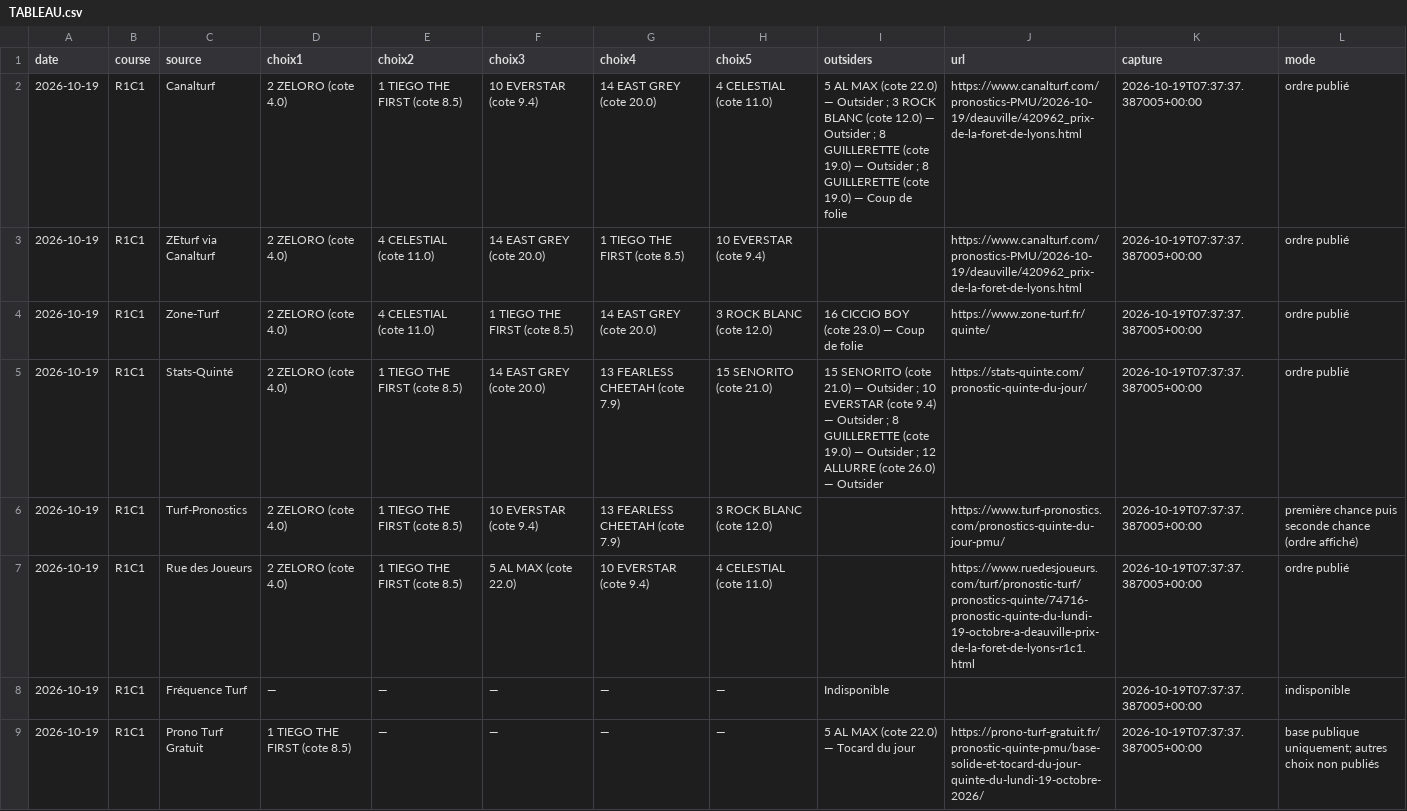
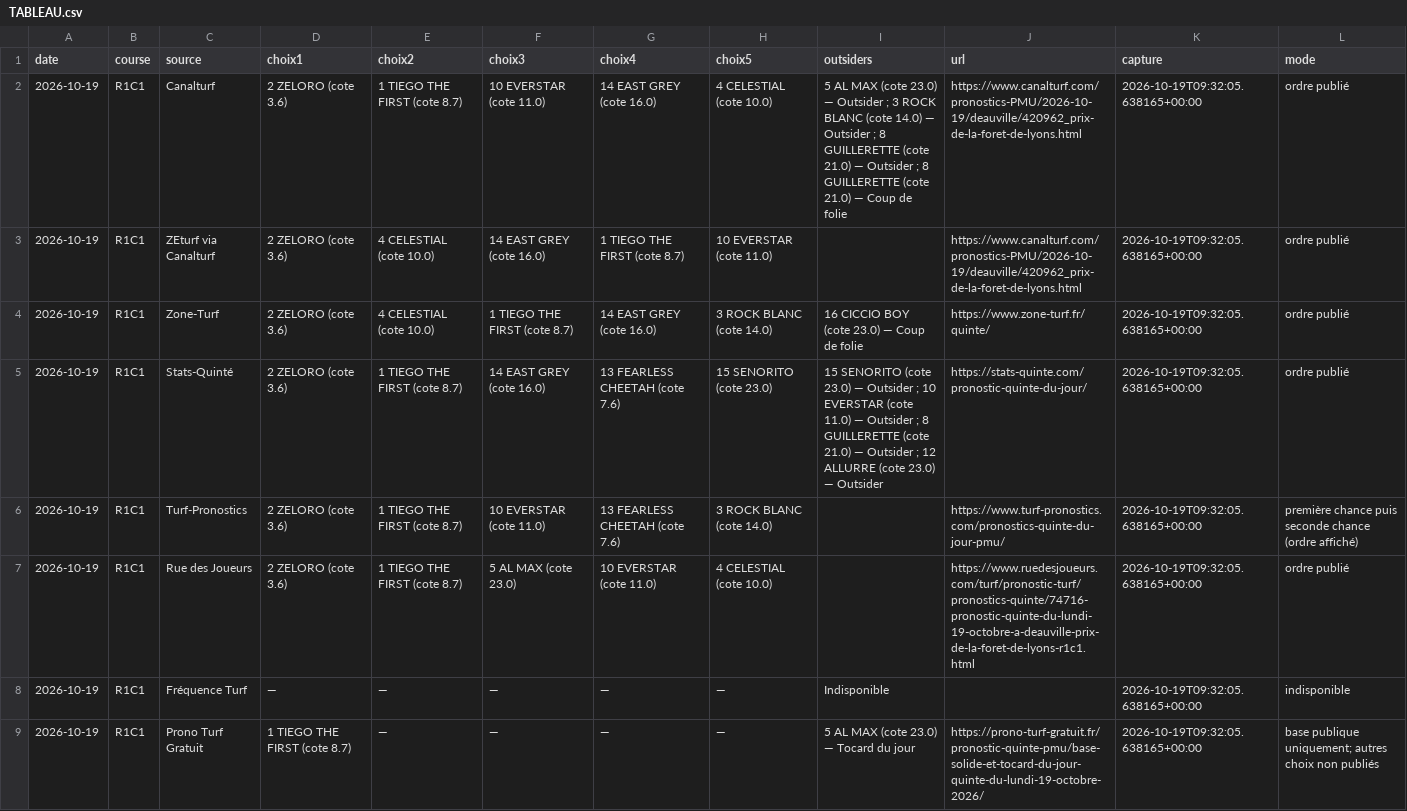
Before and after one commit to Pascalrive/pmu-scorer, a CSV file: consensus_pronostics/data/2026-10-19/TABLEAU.csv, drawn as a sheet.

Commit message:
Archive consensus editorial independant

```diff
--- a/consensus_pronostics/data/2026-10-19/TABLEAU.csv
+++ b/consensus_pronostics/data/2026-10-19/TABLEAU.csv
@@ -1,9 +1,9 @@
 date,course,source,choix1,choix2,choix3,choix4,choix5,outsiders,url,capture,mode
-2026-10-19,R1C1,Canalturf,2 ZELORO (cote 4.0),1 TIEGO THE FIRST (cote 8.5),10 EVERSTAR (cote 9.4),14 EAST GREY (cote 20.0),4 CELESTIAL (cote 11.0),5 AL MAX (cote 22.0) — Outsider ; 3 ROCK BLANC (cote 12.0) — Outsider ; 8 GUILLERETTE (cote 19.0) — Outsider ; 8 GUILLERETTE (cote 19.0) — Coup de folie,https://www.canalturf.com/pronostics-PMU/2026-10-19/deauville/420962_prix-de-la-foret-de-lyons.html,2026-10-19T07:37:37.387005+00:00,ordre publié
-2026-10-19,R1C1,ZEturf via Canalturf,2 ZELORO (cote 4.0),4 CELESTIAL (cote 11.0),14 EAST GREY (cote 20.0),1 TIEGO THE FIRST (cote 8.5),10 EVERSTAR (cote 9.4),,https://www.canalturf.com/pronostics-PMU/2026-10-19/deauville/420962_prix-de-la-foret-de-lyons.html,2026-10-19T07:37:37.387005+00:00,ordre publié
-2026-10-19,R1C1,Zone-Turf,2 ZELORO (cote 4.0),4 CELESTIAL (cote 11.0),1 TIEGO THE FIRST (cote 8.5),14 EAST GREY (cote 20.0),3 ROCK BLANC (cote 12.0),16 CICCIO BOY (cote 23.0) — Coup de folie,https://www.zone-turf.fr/quinte/,2026-10-19T07:37:37.387005+00:00,ordre publié
-2026-10-19,R1C1,Stats-Quinté,2 ZELORO (cote 4.0),1 TIEGO THE FIRST (cote 8.5),14 EAST GREY (cote 20.0),13 FEARLESS CHEETAH (cote 7.9),15 SENORITO (cote 21.0),15 SENORITO (cote 21.0) — Outsider ; 10 EVERSTAR (cote 9.4) — Outsider ; 8 GUILLERETTE (cote 19.0) — Outsider ; 12 ALLURRE (cote 26.0) — Outsider,https://stats-quinte.com/pronostic-quinte-du-jour/,2026-10-19T07:37:37.387005+00:00,ordre publié
-2026-10-19,R1C1,Turf-Pronostics,2 ZELORO (cote 4.0),1 TIEGO THE FIRST (cote 8.5),10 EVERSTAR (cote 9.4),13 FEARLESS CHEETAH (cote 7.9),3 ROCK BLANC (cote 12.0),,https://www.turf-pronostics.com/pronostics-quinte-du-jour-pmu/,2026-10-19T07:37:37.387005+00:00,première chance puis seconde chance (ordre affiché)
-2026-10-19,R1C1,Rue des Joueurs,2 ZELORO (cote 4.0),1 TIEGO THE FIRST (cote 8.5),5 AL MAX (cote 22.0),10 EVERSTAR (cote 9.4),4 CELESTIAL (cote 11.0),,https://www.ruedesjoueurs.com/turf/pronostic-turf/pronostics-quinte/74716-pronostic-quinte-du-lundi-19-octobre-a-deauville-prix-de-la-foret-de-lyons-r1c1.html,2026-10-19T07:37:37.387005+00:00,ordre publié
-2026-10-19,R1C1,Fréquence Turf,—,—,—,—,—,Indisponible,,2026-10-19T07:37:37.387005+00:00,indisponible
-2026-10-19,R1C1,Prono Turf Gratuit,1 TIEGO THE FIRST (cote 8.5),—,—,—,—,5 AL MAX (cote 22.0) — Tocard du jour,https://prono-turf-gratuit.fr/pronostic-quinte-pmu/base-solide-et-tocard-du-jour-quinte-du-lundi-19-octobre-2026/,2026-10-19T07:37:37.387005+00:00,base publique uniquement; autres choix non publiés
+2026-10-19,R1C1,Canalturf,2 ZELORO (cote 3.6),1 TIEGO THE FIRST (cote 8.7),10 EVERSTAR (cote 11.0),14 EAST GREY (cote 16.0),4 CELESTIAL (cote 10.0),5 AL MAX (cote 23.0) — Outsider ; 3 ROCK BLANC (cote 14.0) — Outsider ; 8 GUILLERETTE (cote 21.0) — Outsider ; 8 GUILLERETTE (cote 21.0) — Coup de folie,https://www.canalturf.com/pronostics-PMU/2026-10-19/deauville/420962_prix-de-la-foret-de-lyons.html,2026-10-19T09:32:05.638165+00:00,ordre publié
+2026-10-19,R1C1,ZEturf via Canalturf,2 ZELORO (cote 3.6),4 CELESTIAL (cote 10.0),14 EAST GREY (cote 16.0),1 TIEGO THE FIRST (cote 8.7),10 EVERSTAR (cote 11.0),,https://www.canalturf.com/pronostics-PMU/2026-10-19/deauville/420962_prix-de-la-foret-de-lyons.html,2026-10-19T09:32:05.638165+00:00,ordre publié
+2026-10-19,R1C1,Zone-Turf,2 ZELORO (cote 3.6),4 CELESTIAL (cote 10.0),1 TIEGO THE FIRST (cote 8.7),14 EAST GREY (cote 16.0),3 ROCK BLANC (cote 14.0),16 CICCIO BOY (cote 23.0) — Coup de folie,https://www.zone-turf.fr/quinte/,2026-10-19T09:32:05.638165+00:00,ordre publié
+2026-10-19,R1C1,Stats-Quinté,2 ZELORO (cote 3.6),1 TIEGO THE FIRST (cote 8.7),14 EAST GREY (cote 16.0),13 FEARLESS CHEETAH (cote 7.6),15 SENORITO (cote 23.0),15 SENORITO (cote 23.0) — Outsider ; 10 EVERSTAR (cote 11.0) — Outsider ; 8 GUILLERETTE (cote 21.0) — Outsider ; 12 ALLURRE (cote 23.0) — Outsider,https://stats-quinte.com/pronostic-quinte-du-jour/,2026-10-19T09:32:05.638165+00:00,ordre publié
+2026-10-19,R1C1,Turf-Pronostics,2 ZELORO (cote 3.6),1 TIEGO THE FIRST (cote 8.7),10 EVERSTAR (cote 11.0),13 FEARLESS CHEETAH (cote 7.6),3 ROCK BLANC (cote 14.0),,https://www.turf-pronostics.com/pronostics-quinte-du-jour-pmu/,2026-10-19T09:32:05.638165+00:00,première chance puis seconde chance (ordre affiché)
+2026-10-19,R1C1,Rue des Joueurs,2 ZELORO (cote 3.6),1 TIEGO THE FIRST (cote 8.7),5 AL MAX (cote 23.0),10 EVERSTAR (cote 11.0),4 CELESTIAL (cote 10.0),,https://www.ruedesjoueurs.com/turf/pronostic-turf/pronostics-quinte/74716-pronostic-quinte-du-lundi-19-octobre-a-deauville-prix-de-la-foret-de-lyons-r1c1.html,2026-10-19T09:32:05.638165+00:00,ordre publié
+2026-10-19,R1C1,Fréquence Turf,—,—,—,—,—,Indisponible,,2026-10-19T09:32:05.638165+00:00,indisponible
+2026-10-19,R1C1,Prono Turf Gratuit,1 TIEGO THE FIRST (cote 8.7),—,—,—,—,5 AL MAX (cote 23.0) — Tocard du jour,https://prono-turf-gratuit.fr/pronostic-quinte-pmu/base-solide-et-tocard-du-jour-quinte-du-lundi-19-octobre-2026/,2026-10-19T09:32:05.638165+00:00,base publique uniquement; autres choix non publiés
```
Also changed, not shown: 6 other files.
